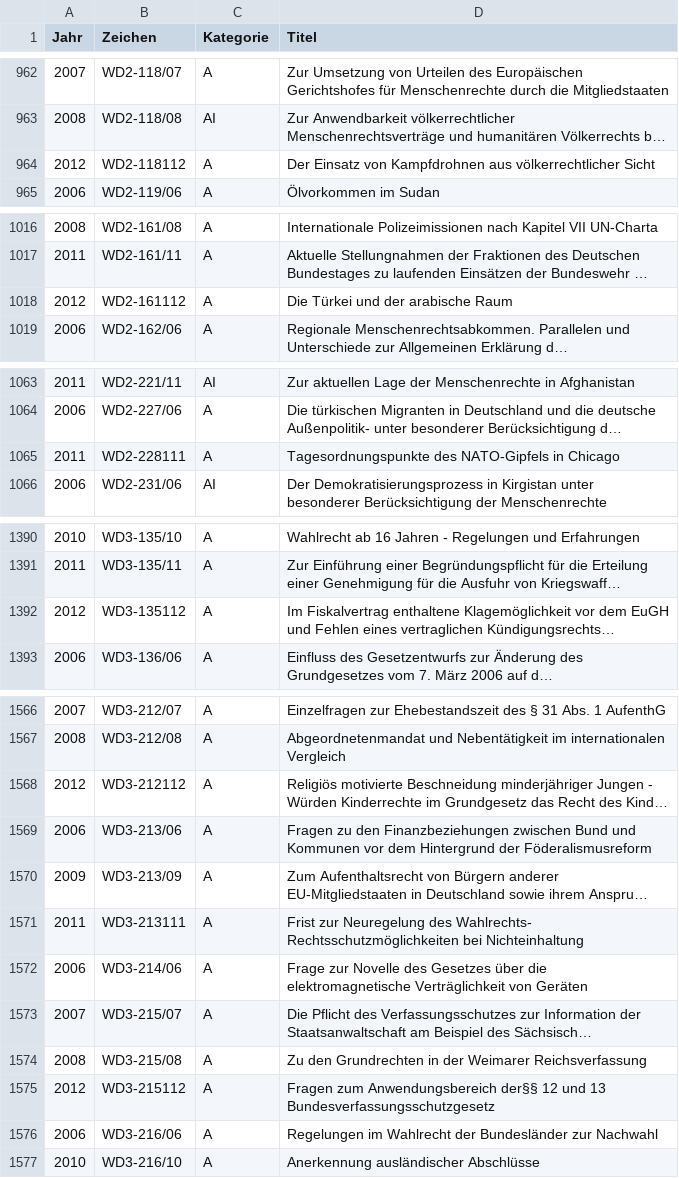
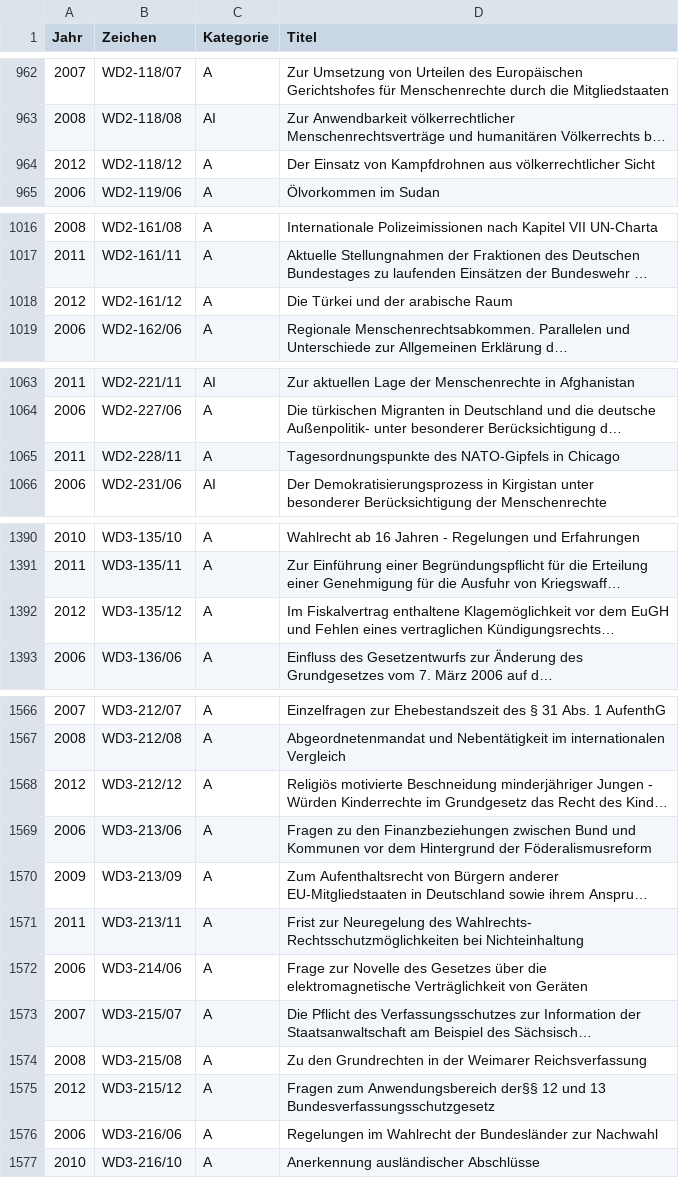
Before and after one commit to emtiu/GutachtenWissDienstBT, a CSV file: gutachten_wd_2005-2015.csv, drawn as a sheet; only a part is shown, gaps mark what is left out; long unchanged cells end in …; the diff covers the shown part only; the diff names each change by its address in the sheet, - before the commit and + after, or states it on an @@ line.

Commit message:
Fix bad OCR, recognizing 1 instead if /

```diff
--- a/gutachten_wd_2005-2015.csv
+++ b/gutachten_wd_2005-2015.csv
-B964 (Zeichen): WD2-118112
+B964 (Zeichen): WD2-118/12
-B1018 (Zeichen): WD2-161112
+B1018 (Zeichen): WD2-161/12
-B1065 (Zeichen): WD2-228111
+B1065 (Zeichen): WD2-228/11
-B1392 (Zeichen): WD3-135112
+B1392 (Zeichen): WD3-135/12
-B1568 (Zeichen): WD3-212112
+B1568 (Zeichen): WD3-212/12
-B1571 (Zeichen): WD3-213111
+B1571 (Zeichen): WD3-213/11
-B1575 (Zeichen): WD3-215112
+B1575 (Zeichen): WD3-215/12
```
Also changed, not shown: 3 edited cells elsewhere in this file.
